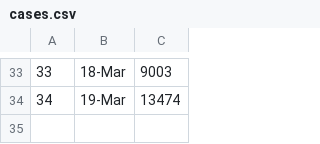
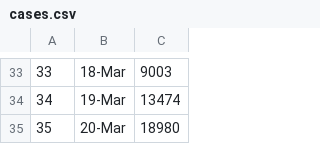
Before and after one commit to miguelgd54/Corona-Virus-Case-Prediction, a CSV file: Corona/cases.csv, drawn as a sheet; only a part is shown, gaps mark what is left out.

```diff
--- a/Corona/cases.csv
+++ b/Corona/cases.csv
@@ -34 +34,2 @@
 34,19-Mar,13474
+35,20-Mar,18980
```
Also changed, not shown: 1 other file.
